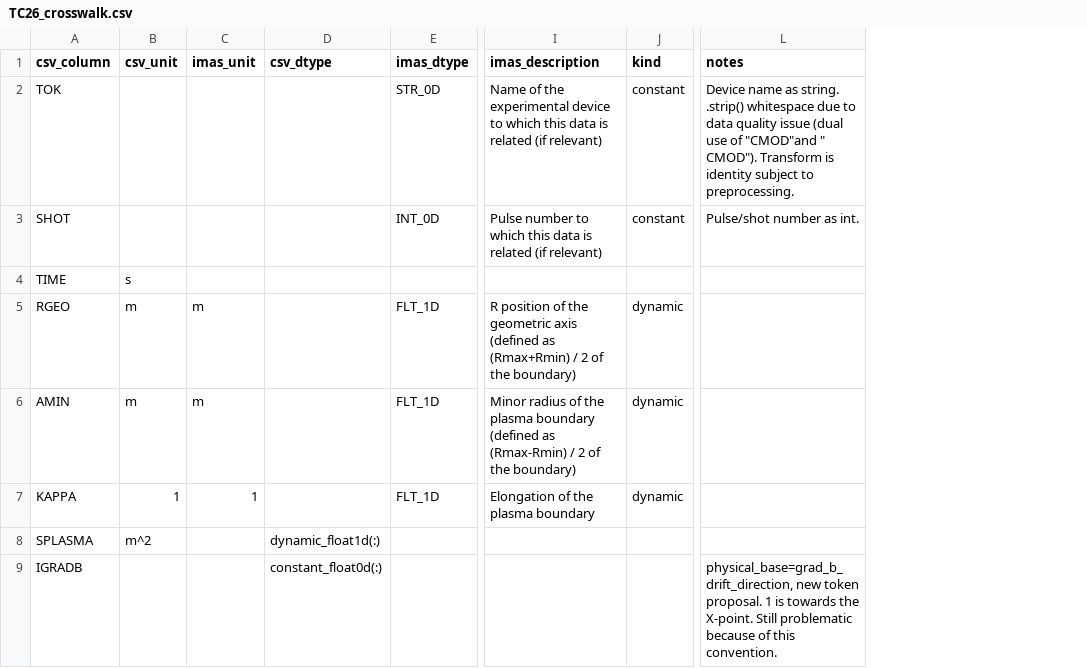
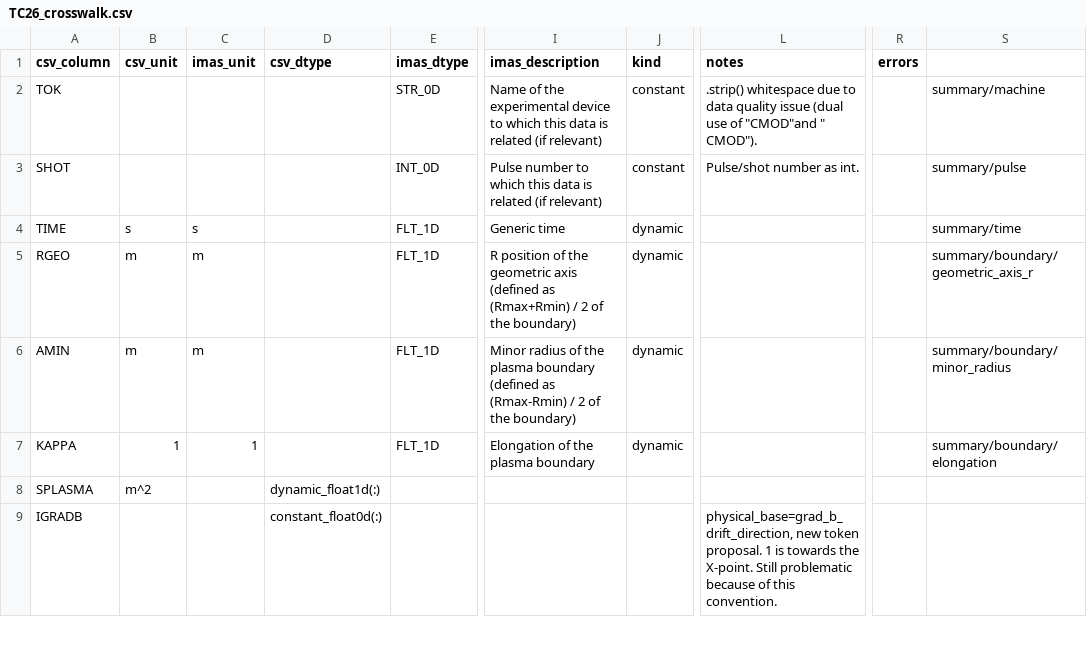
Before and after one commit to fionncur/IDStools, a CSV file: resources/mappings/csv/TC26_crosswalk.csv, drawn as a sheet; only a part is shown, gaps mark what is left out; the diff covers the shown part only; the diff names each change by its address in the sheet, - before the commit and + after, or states it on an @@ line.

Commit message:
update docs and fix formatting, standardize crosswalk

```diff
--- a/resources/mappings/csv/TC26_crosswalk.csv
+++ b/resources/mappings/csv/TC26_crosswalk.csv
+column R (errors), empty
+column S, rows 2-7: summary/machine | summary/pulse | summary/time | summary/boundary/geometric_axis_r | summary/boundary/minor_radius | summary/boundary/elongation
-L2 (notes): Device name as string. .strip() whitespace due to data quality issue (dual use of "CMOD"and " CMOD"). Transform is identity subject to preprocessing.
+L2 (notes): .strip() whitespace due to data quality issue (dual use of "CMOD"and " CMOD").
-C4 (imas_unit): (empty)
+C4 (imas_unit): s
-E4 (imas_dtype): (empty)
+E4 (imas_dtype): FLT_1D
-I4 (imas_description): (empty)
+I4 (imas_description): Generic time
-J4 (kind): (empty)
+J4 (kind): dynamic
```
Also changed, not shown: 3 edited cells elsewhere in this file, 2 other files.
